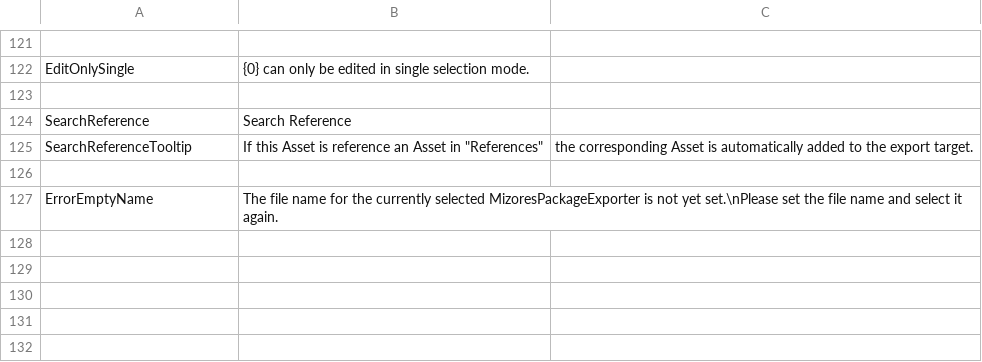
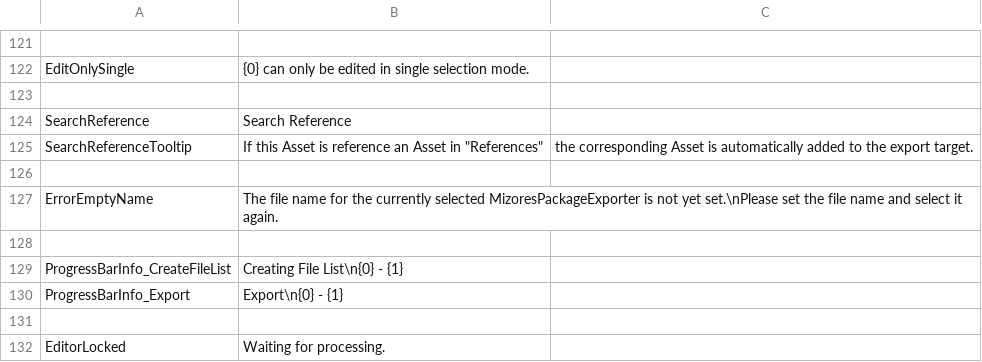
Before and after one commit to SleetCat123/MizoresUnityPackageExporter, a CSV file: Packages/com.mizore-nekoyanagi.utils.mizore-package-exporter/Texts/Resources/MizoresPackageExporter/en.csv, drawn as a sheet; only a part is shown, gaps mark what is left out; the diff names each change by its address in the sheet, - before the commit and + after, or states it on an @@ line.

```diff
--- a/Packages/com.mizore-nekoyanagi.utils.mizore-package-exporter/Texts/Resources/MizoresPackageExporter/en.csv
+++ b/Packages/com.mizore-nekoyanagi.utils.mizore-package-exporter/Texts/Resources/MizoresPackageExporter/en.csv
+row 128: (empty)
+row 129: ProgressBarInfo_CreateFileList | Creating File List\n{0} - {1}
+row 130: ProgressBarInfo_Export | Export\n{0} - {1}
+row 131: (empty)
+row 132: EditorLocked | Waiting for processing.
```
Also changed, not shown: Packages/com.mizore-nekoyanagi.utils.mizore-package-exporter/Texts/Resources/MizoresPackageExporter/jp.csv, 10 other files.
